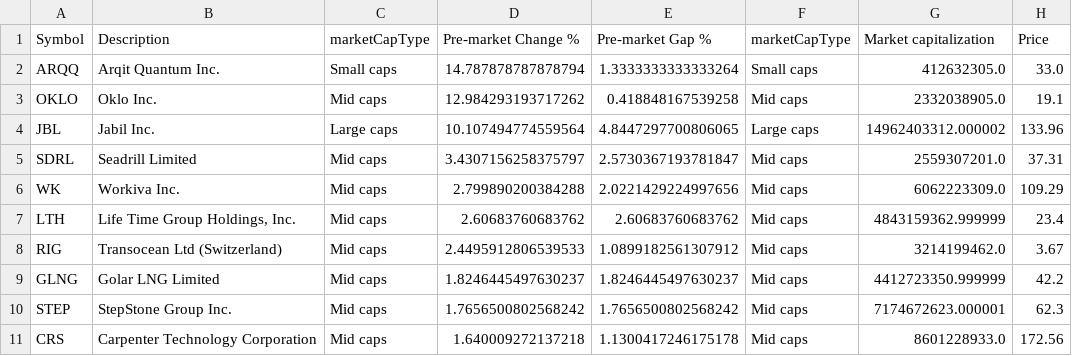
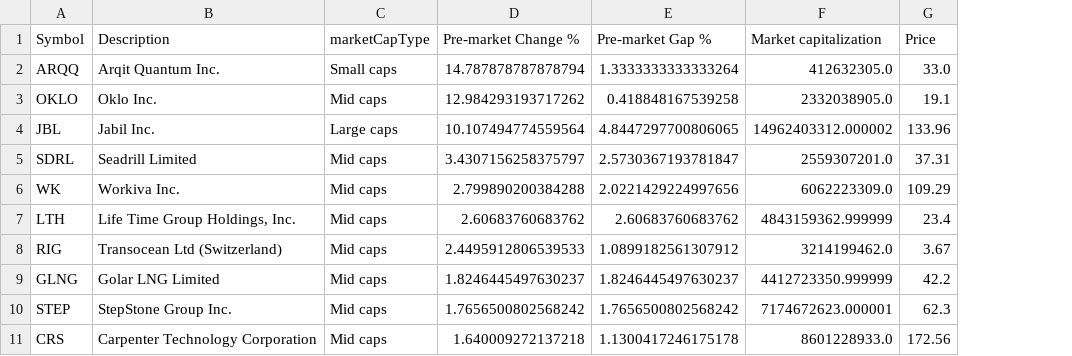
Before and after one commit to sudz4/sps, a CSV file: x_pre_market_gap_up_screener/pmgus_inputs/smash_quick_dirty_results_2024-12-18.csv, drawn as a sheet; only a part is shown; the diff names each change by its address in the sheet, - before the commit and + after, or states it on an @@ line.

```diff
--- a/x_pre_market_gap_up_screener/pmgus_inputs/smash_quick_dirty_results_2024-12-18.csv
+++ b/x_pre_market_gap_up_screener/pmgus_inputs/smash_quick_dirty_results_2024-12-18.csv
-column F (marketCapType), rows 2-11: Small caps | Mid caps | Large caps | Mid caps | Mid caps | Mid caps | Mid caps | Mid caps | Mid caps | Mid caps
```
Also changed, not shown: 1 other file.
